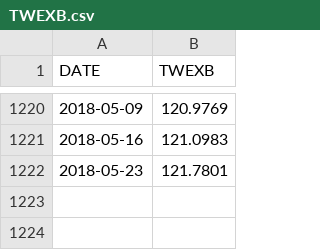
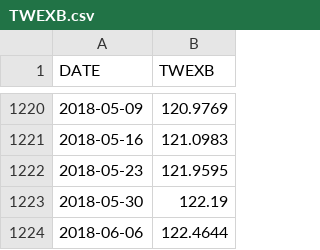
Before and after one commit to aarongilman/Python, a CSV file: Bokeh/TWEXB.csv, drawn as a sheet; only a part is shown, gaps mark what is left out.

```diff
--- a/Bokeh/TWEXB.csv
+++ b/Bokeh/TWEXB.csv
@@ -1221,2 +1221,4 @@ DATE,TWEXB
 2018-05-16,121.0983
-2018-05-23,121.7801
+2018-05-23,121.9595
+2018-05-30,122.19
+2018-06-06,122.4644
```
Also changed, not shown: Bokeh/PRS85006092.csv, Bokeh/trade_balance.csv, 24 other files.
